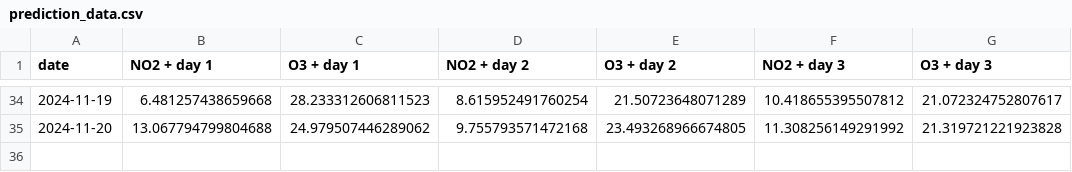
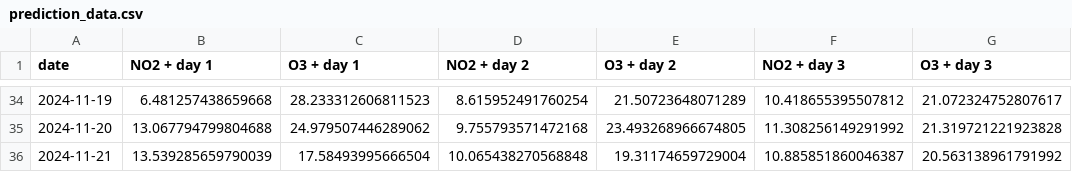
Before and after one commit to atodorov284/air-quality-forecast, a CSV file: data/model_predictions/prediction_data.csv, drawn as a sheet; only a part is shown, gaps mark what is left out; the diff names each change by its address in the sheet, - before the commit and + after, or states it on an @@ line.

Commit message:
Update prediction data

```diff
--- a/data/model_predictions/prediction_data.csv
+++ b/data/model_predictions/prediction_data.csv
+row 36: 2024-11-21 | 13.539285659790039 | 17.58493995666504 | 10.065438270568848 | 19.31174659729004 | 10.885851860046387 | 20.563138961791992
```
Also changed, not shown: data/model_predictions/last_three_days.csv.
